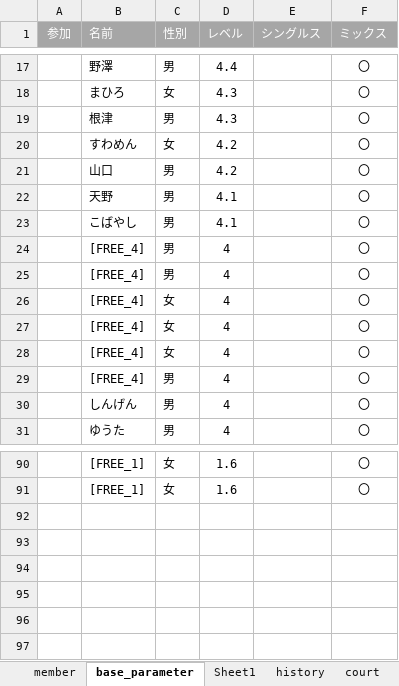
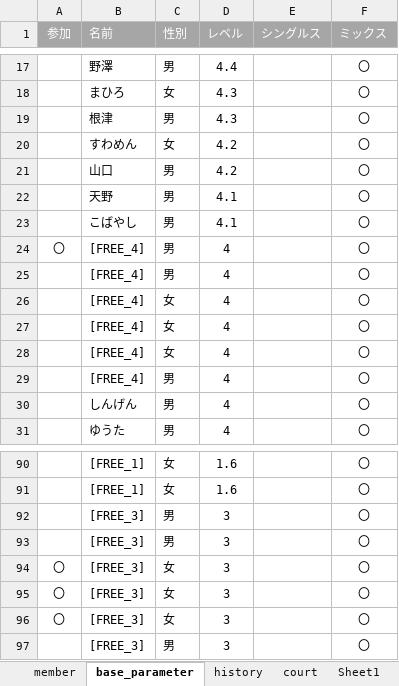
Before and after one commit to tomoki214/TBC_PUBLIC, an Excel workbook: data.xlsx, sheet base_parameter, drawn as a sheet; only a part is shown, gaps mark what is left out; values as stored, in another font and other column widths than the file's, no borders; the diff names each change by its address in the sheet, - before the commit and + after, or states it on an @@ line.

Commit message:
Add files via upload

```diff
--- a/data.xlsx (sheet base_parameter)
+++ b/data.xlsx (sheet base_parameter)
@@ sheet tab order changed: member | base_parameter | history | court | Sheet1 @@
-A24 (参加): (empty)
+A24 (参加): 〇
+row 92:  | [FREE_3] | 男 | 3 |  | 〇
+row 93:  | [FREE_3] | 男 | 3 |  | 〇
+row 94: 〇 | [FREE_3] | 女 | 3 |  | 〇
+row 95: 〇 | [FREE_3] | 女 | 3 |  | 〇
+row 96: 〇 | [FREE_3] | 女 | 3 |  | 〇
+row 97:  | [FREE_3] | 男 | 3 |  | 〇
```
Also changed, not shown: sheet Sheet1.
